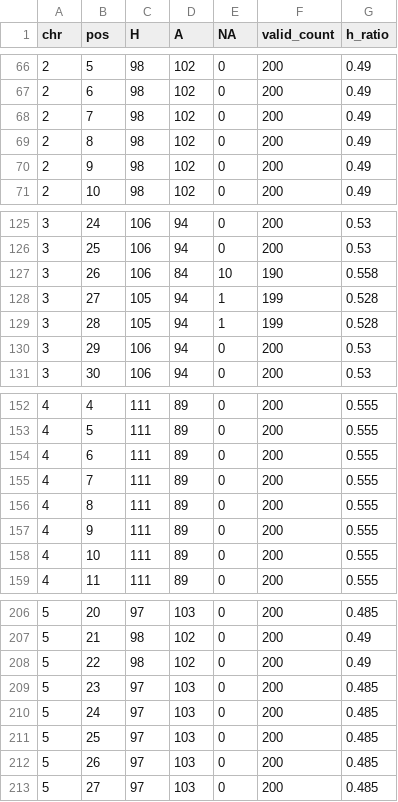
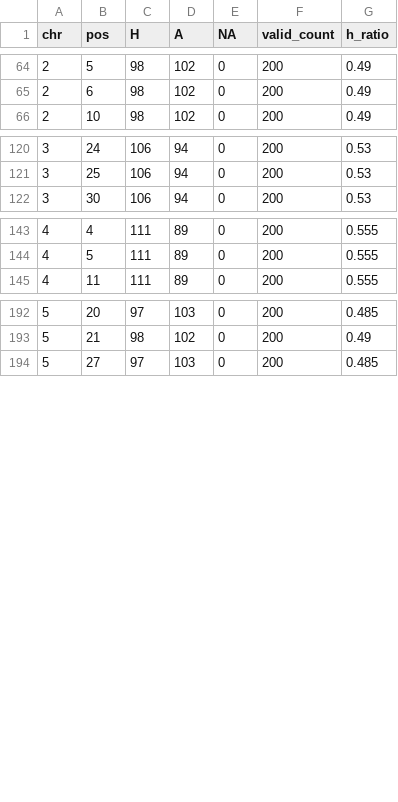
Before and after one commit to DustinMathia/aradopsis-drive, a CSV file: data/C_AA.aggregate.csv, drawn as a sheet; only a part is shown, gaps mark what is left out; the diff covers the shown part only; the diff names each change by its address in the sheet, - before the commit and + after, or states it on an @@ line.

```diff
--- a/data/C_AA.aggregate.csv
+++ b/data/C_AA.aggregate.csv
-row 68: 2 | 7 | 98 | 102 | 0 | 200 | 0.49
-row 69: 2 | 8 | 98 | 102 | 0 | 200 | 0.49
-row 70: 2 | 9 | 98 | 102 | 0 | 200 | 0.49
-row 127: 3 | 26 | 106 | 84 | 10 | 190 | 0.558
-row 128: 3 | 27 | 105 | 94 | 1 | 199 | 0.528
-row 129: 3 | 28 | 105 | 94 | 1 | 199 | 0.528
-row 130: 3 | 29 | 106 | 94 | 0 | 200 | 0.53
-row 154: 4 | 6 | 111 | 89 | 0 | 200 | 0.555
-row 155: 4 | 7 | 111 | 89 | 0 | 200 | 0.555
-row 156: 4 | 8 | 111 | 89 | 0 | 200 | 0.555
-row 157: 4 | 9 | 111 | 89 | 0 | 200 | 0.555
-row 158: 4 | 10 | 111 | 89 | 0 | 200 | 0.555
-row 208: 5 | 22 | 98 | 102 | 0 | 200 | 0.49
-row 209: 5 | 23 | 97 | 103 | 0 | 200 | 0.485
-row 210: 5 | 24 | 97 | 103 | 0 | 200 | 0.485
-row 211: 5 | 25 | 97 | 103 | 0 | 200 | 0.485
-row 212: 5 | 26 | 97 | 103 | 0 | 200 | 0.485
```
Also changed, not shown: 2 removed rows elsewhere in this file, data/AA_C.aggregate.csv, data/C_LC.aggregate.csv, 12 other files.
